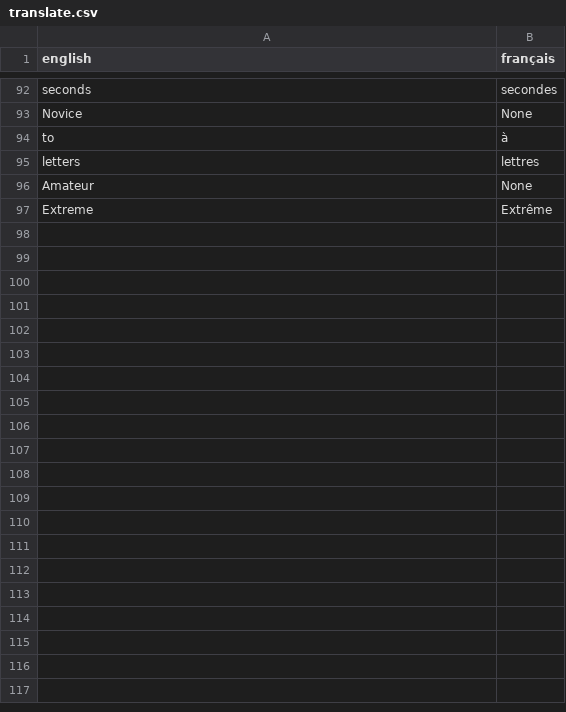
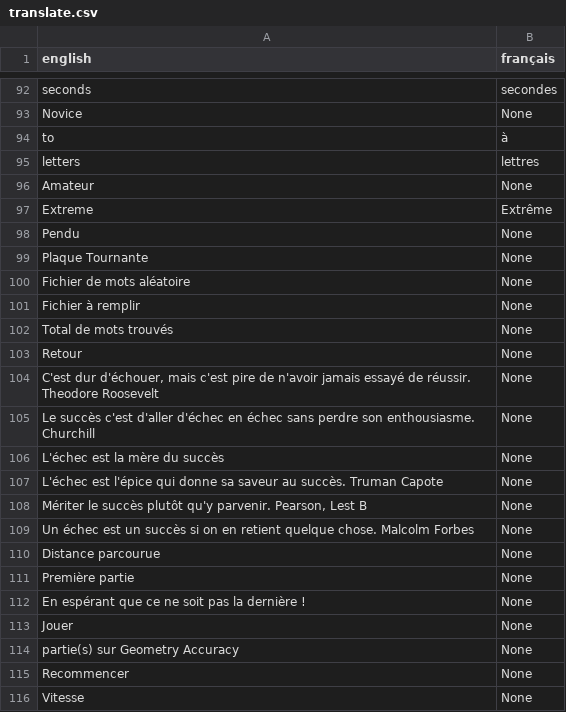
Before and after one commit to PheonBest/NeuroFit, a CSV file: Hub/translate.csv, drawn as a sheet; only a part is shown, gaps mark what is left out; the diff covers the shown part only.

```diff
--- a/Hub/translate.csv
+++ b/Hub/translate.csv
@@ -97 +97,20 @@ Amateur;None
 Extreme;Extrême
+Pendu;None
+Plaque Tournante;None
+Fichier de mots aléatoire;None
+Fichier à remplir;None
+Total de mots trouvés;None
+Retour;None
+C'est dur d'échouer, mais c'est pire de n'avoir jamais essayé de réussir. Theodore Roosevelt;None
+Le succès c'est d'aller d'échec en échec sans perdre son enthousiasme. Churchill;None
+L'échec est la mère du succès;None
+L'échec est l'épice qui donne sa saveur au succès. Truman Capote;None
+Mériter le succès plutôt qu'y parvenir. Pearson, Lest B;None
+Un échec est un succès si on en retient quelque chose. Malcolm Forbes;None
+Distance parcourue;None
+Première partie;None
+En espérant que ce ne soit pas la dernière !;None
+Jouer ;None
+ partie(s) sur Geometry Accuracy;None
+Recommencer;None
+Vitesse;None
```
Also changed, not shown: 10 added rows elsewhere in this file, 27 other files.
